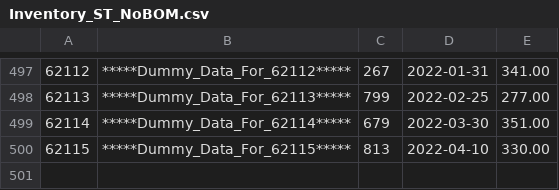
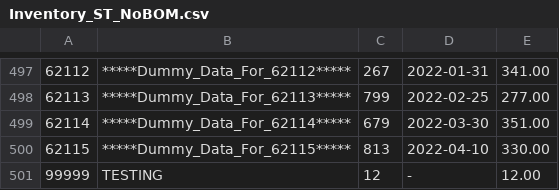
Before and after one commit to jrvladimir/Group-4-C-Inventory-System, a CSV file: Inventory_ST_NoBOM.csv, drawn as a sheet; only a part is shown, gaps mark what is left out.

```diff
--- a/Inventory_ST_NoBOM.csv
+++ b/Inventory_ST_NoBOM.csv
@@ -500 +500,2 @@
 "62115","*****Dummy_Data_For_62115*****","813","2022-04-10","330.00"
+99999,TESTING,12,-,12.00
```
Also changed, not shown: 4 other files.
